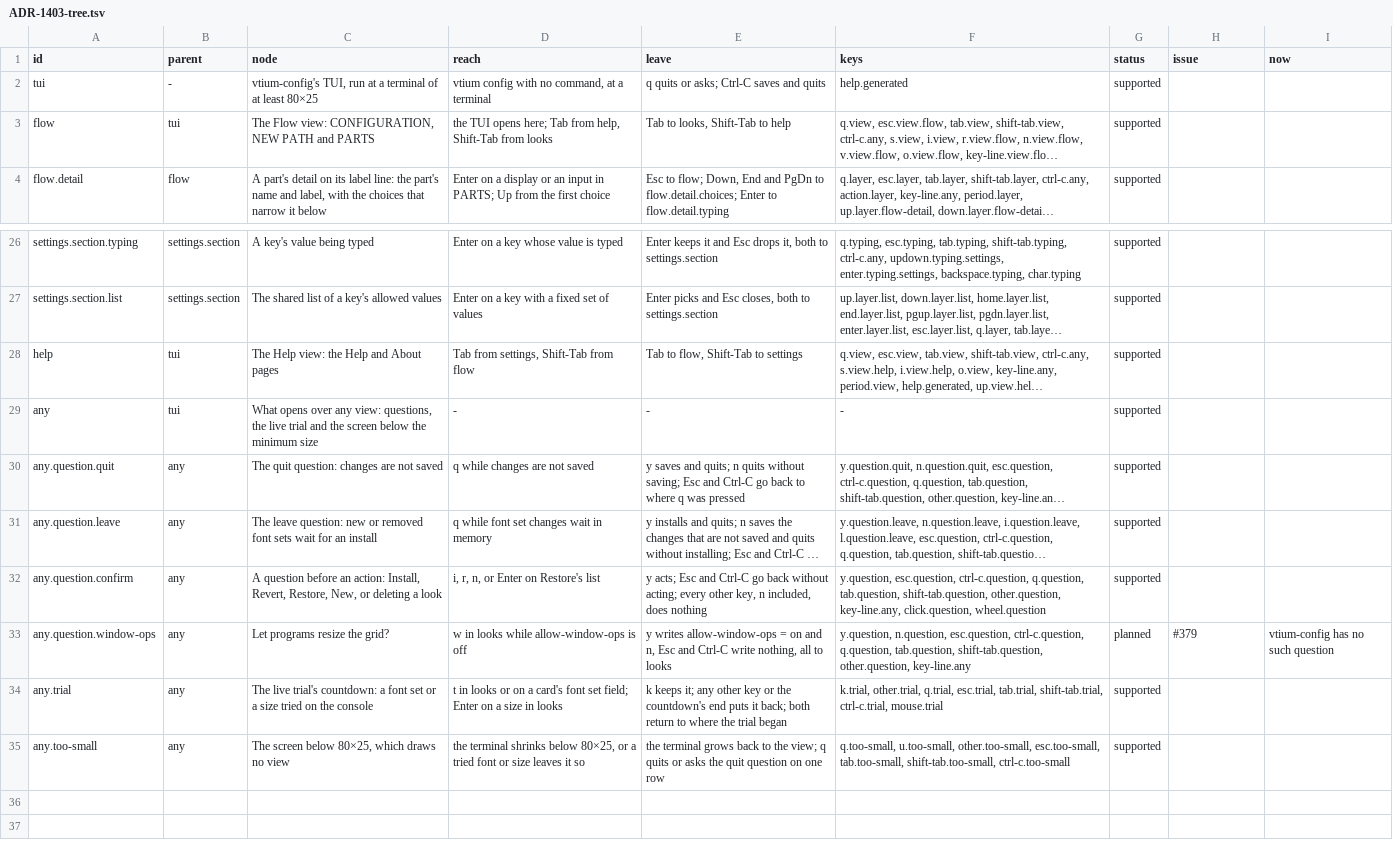
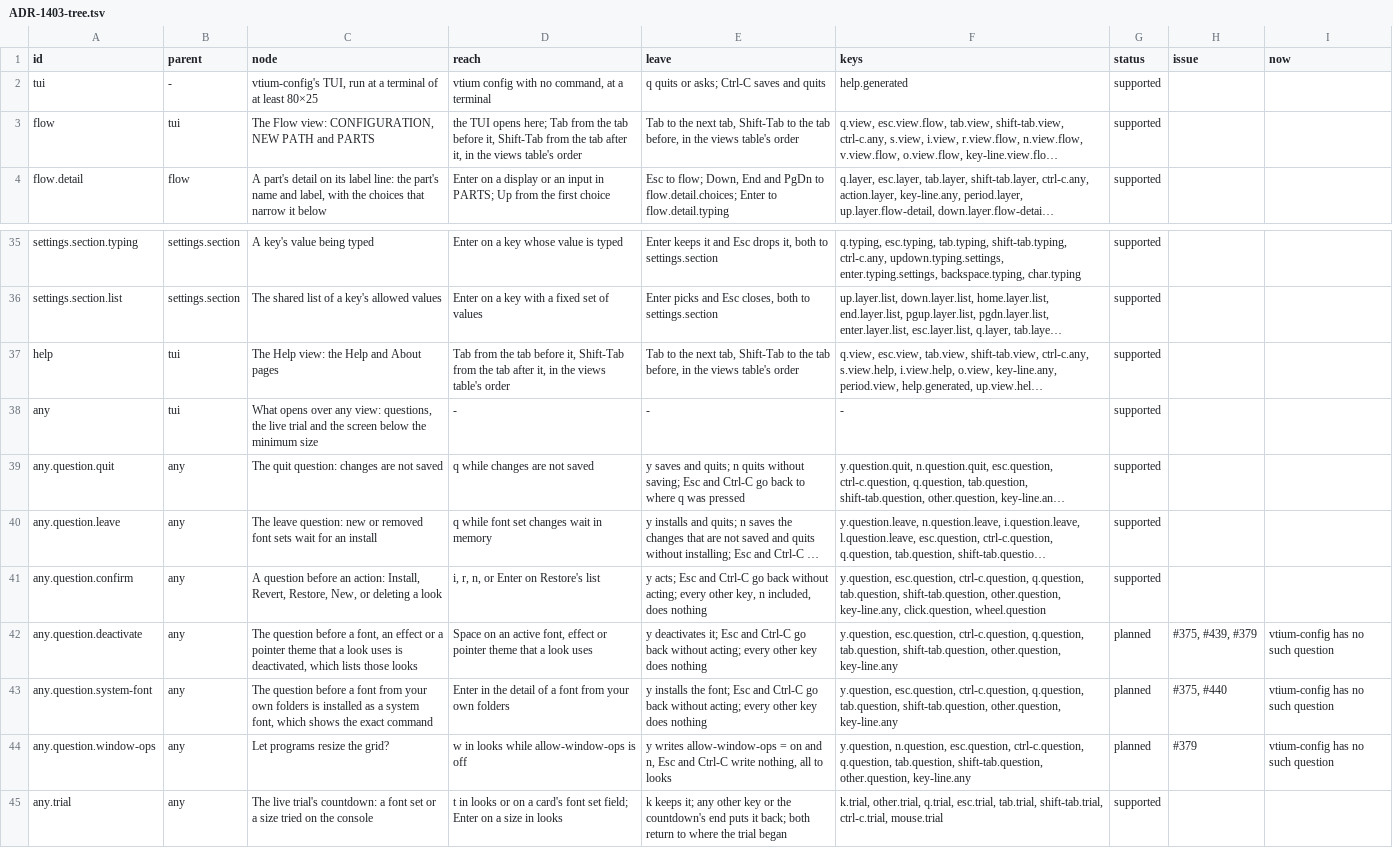
Before and after one commit to vtium/vtium, a TSV file: docs/architecture/platform/ADR-1403-tree.tsv, drawn as a sheet; only a part is shown, gaps mark what is left out; the shorter side is filled out with more unchanged rows; long unchanged cells end in …; addresses are those after the commit; the diff covers the shown part only; the diff names each change by its address in the sheet, - before the commit and + after, or states it on an @@ line.

Commit message:
docs(adr): ADR-1403 D10 sets one way to move through the six tabs
ADR-1205 gives vtium-config six tabs: Fonts, Effects, Looks, Flow,
Settings and Help. D10 extends D7's interface tree and key table from
the Flow view to all six. Enter goes down the tree of use and Esc comes
back up. Each action has one key on every tab: Space activates a font,
an effect or a pointer theme, t tries an item on the console, and p
switches the preview.

The tree gains planned nodes for the Effects tab, the filters and
details of the Fonts and Effects tabs, a look's card and its list, the
font set and pointer theme details, and two questions. looks.list
becomes looks.look.list. The Summary asks four probes: number keys for
the tabs, Space for Activate, Esc keeping a card's changes, and where
the pointer themes sit. It also gives a lean on flow.info and
flow.new-card.

```diff
--- a/docs/architecture/platform/ADR-1403-tree.tsv
+++ b/docs/architecture/platform/ADR-1403-tree.tsv
-D3 (reach): …Tab from help, Shift-Tab from looks
+D3 (reach): …Tab from the tab before it, Shift-Tab from the tab after it, in the views table's order
-E3 (leave): Tab to looks, Shift-Tab to help
+E3 (leave): Tab to the next tab, Shift-Tab to the tab before, in the views table's order
-D37 (reach): Tab from settings, Shift-Tab from flow
+D37 (reach): Tab from the tab before it, Shift-Tab from the tab after it, in the views table's order
-E37 (leave): Tab to flow, Shift-Tab to settings
+E37 (leave): Tab to the next tab, Shift-Tab to the tab before, in the views table's order
+row 42: any.question.deactivate | any | The question before a font, an effect or a pointer theme that a look uses is deactivated, which lists those looks | Space on an active font, effect or pointer theme that a look uses | y deactivates it; Esc and Ctrl-C go back without acting; every other key does nothing | y.question, esc.question, ctrl-c.question, q.question, tab.question, shift-tab.question, other.question, key-line.any | planned | #375, #439, #379 | vtium-config has no such question
+row 43: any.question.system-font | any | The question before a font from your own folders is installed as a system font, which shows the exact command | Enter in the detail of a font from your own folders | y installs the font; Esc and Ctrl-C go back without acting; every other key does nothing | y.question, esc.question, ctrl-c.question, q.question, tab.question, shift-tab.question, other.question, key-line.any | planned | #375, #440 | vtium-config has no such question
```
Also changed, not shown: 9 added rows and 23 edited cells elsewhere in this file, docs/architecture/platform/ADR-1403-keys.tsv, 1 other file.
